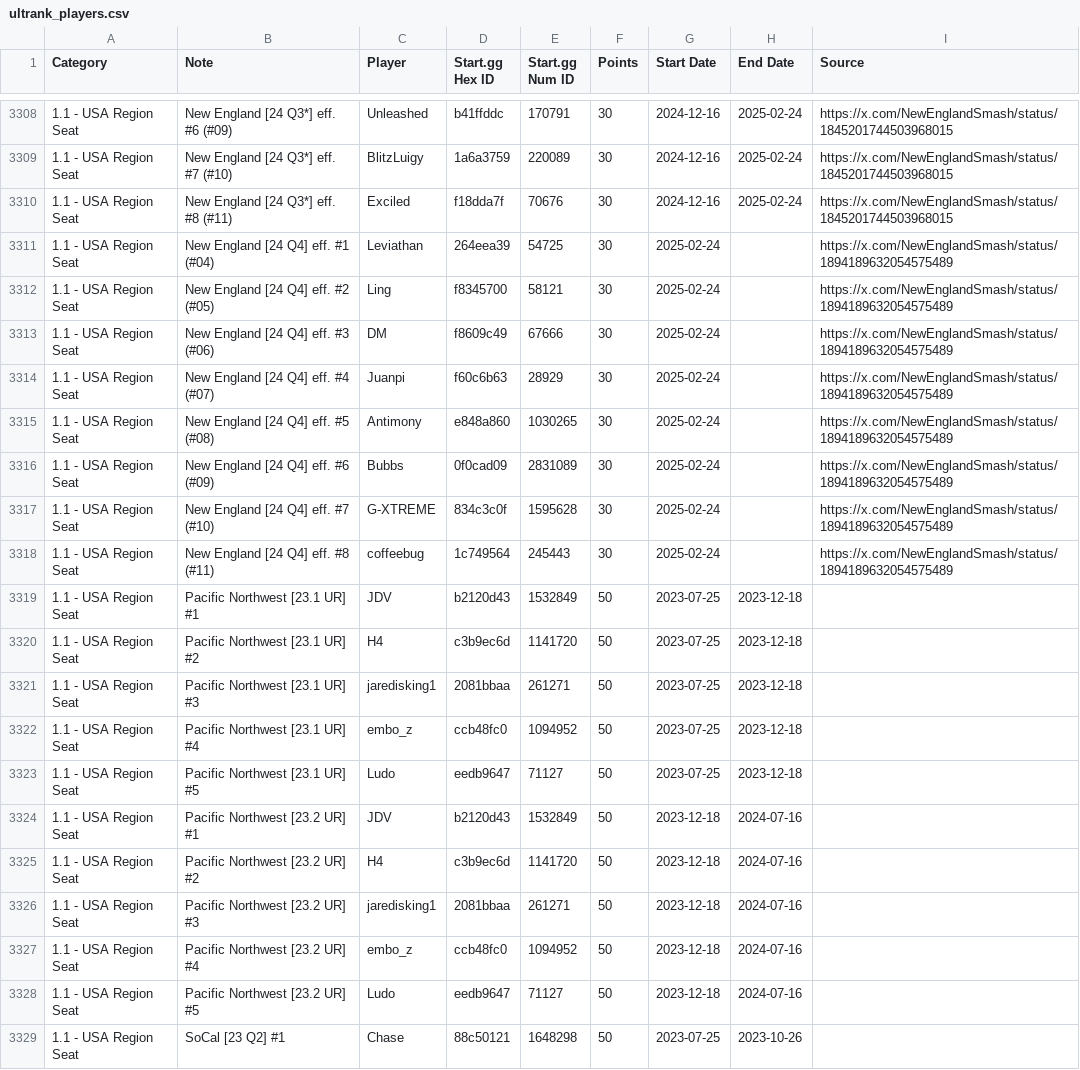
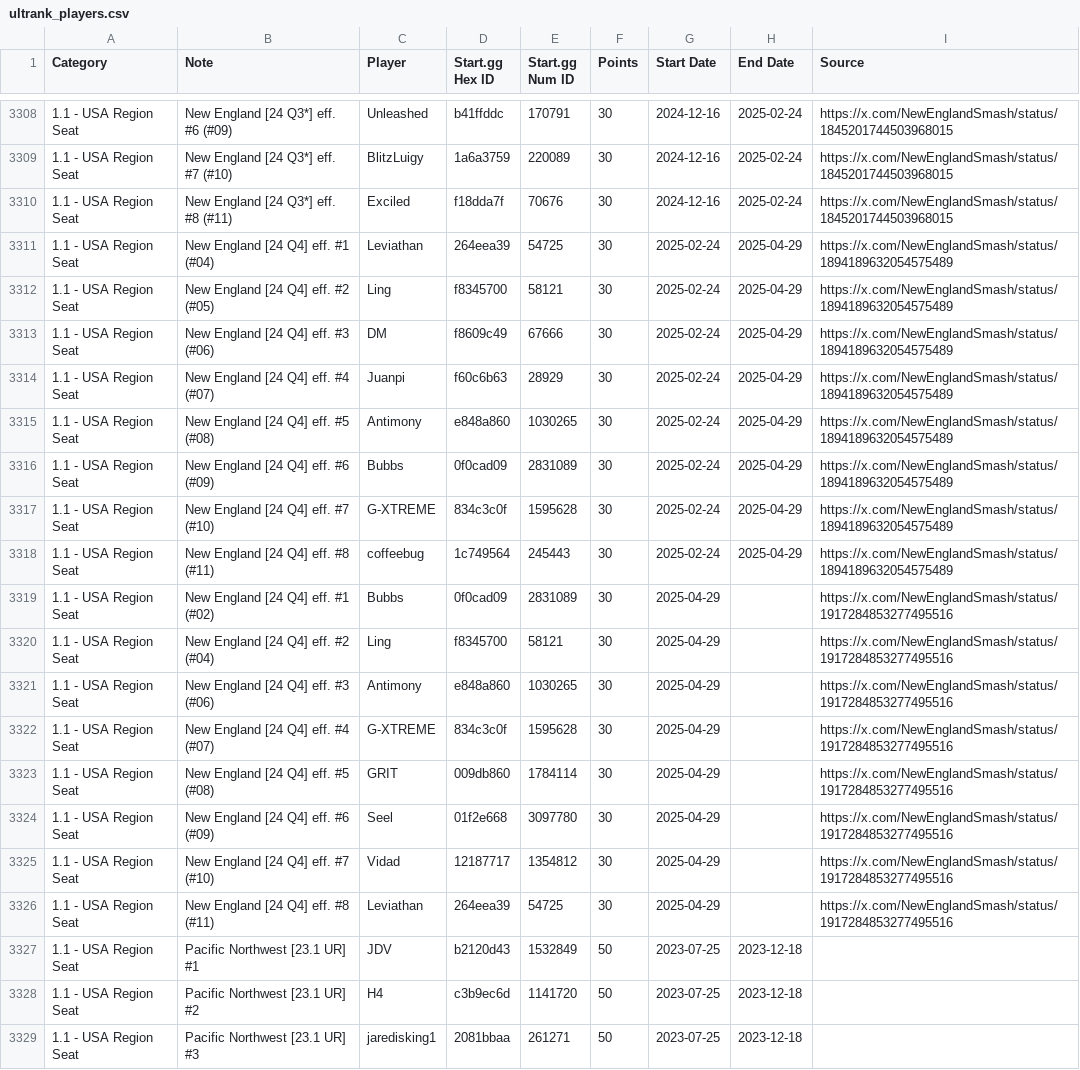
Before and after one commit to kenniky/ultrank-scoring, a CSV file: ultrank_players.csv, drawn as a sheet; only a part is shown, gaps mark what is left out; the shorter side is filled out with more unchanged rows.

```diff
--- a/ultrank_players.csv
+++ b/ultrank_players.csv
@@ -3310,10 +3310,18 @@ Category,Note,Player,Start.gg Hex ID,Start.gg Num ID,Points,Start Date,End Date,
 1.1 - USA Region Seat,New England [24 Q3*] eff. #8 (#11),Exciled,f18dda7f,70676,30,2024-12-16,2025-02-24,https://x.com/NewEnglandSmash/status/1845201744503968015
-1.1 - USA Region Seat,New England [24 Q4] eff. #1 (#04),Leviathan,264eea39,54725,30,2025-02-24,,https://x.com/NewEnglandSmash/status/1894189632054575489
-1.1 - USA Region Seat,New England [24 Q4] eff. #2 (#05),Ling,f8345700,58121,30,2025-02-24,,https://x.com/NewEnglandSmash/status/1894189632054575489
-1.1 - USA Region Seat,New England [24 Q4] eff. #3 (#06),DM,f8609c49,67666,30,2025-02-24,,https://x.com/NewEnglandSmash/status/1894189632054575489
-1.1 - USA Region Seat,New England [24 Q4] eff. #4 (#07),Juanpi,f60c6b63,28929,30,2025-02-24,,https://x.com/NewEnglandSmash/status/1894189632054575489
-1.1 - USA Region Seat,New England [24 Q4] eff. #5 (#08),Antimony,e848a860,1030265,30,2025-02-24,,https://x.com/NewEnglandSmash/status/1894189632054575489
-1.1 - USA Region Seat,New England [24 Q4] eff. #6 (#09),Bubbs,0f0cad09,2831089,30,2025-02-24,,https://x.com/NewEnglandSmash/status/1894189632054575489
-1.1 - USA Region Seat,New England [24 Q4] eff. #7 (#10),G-XTREME,834c3c0f,1595628,30,2025-02-24,,https://x.com/NewEnglandSmash/status/1894189632054575489
-1.1 - USA Region Seat,New England [24 Q4] eff. #8 (#11),coffeebug,1c749564,245443,30,2025-02-24,,https://x.com/NewEnglandSmash/status/1894189632054575489
+1.1 - USA Region Seat,New England [24 Q4] eff. #1 (#04),Leviathan,264eea39,54725,30,2025-02-24,2025-04-29,https://x.com/NewEnglandSmash/status/1894189632054575489
+1.1 - USA Region Seat,New England [24 Q4] eff. #2 (#05),Ling,f8345700,58121,30,2025-02-24,2025-04-29,https://x.com/NewEnglandSmash/status/1894189632054575489
+1.1 - USA Region Seat,New England [24 Q4] eff. #3 (#06),DM,f8609c49,67666,30,2025-02-24,2025-04-29,https://x.com/NewEnglandSmash/status/1894189632054575489
+1.1 - USA Region Seat,New England [24 Q4] eff. #4 (#07),Juanpi,f60c6b63,28929,30,2025-02-24,2025-04-29,https://x.com/NewEnglandSmash/status/1894189632054575489
+1.1 - USA Region Seat,New England [24 Q4] eff. #5 (#08),Antimony,e848a860,1030265,30,2025-02-24,2025-04-29,https://x.com/NewEnglandSmash/status/1894189632054575489
+1.1 - USA Region Seat,New England [24 Q4] eff. #6 (#09),Bubbs,0f0cad09,2831089,30,2025-02-24,2025-04-29,https://x.com/NewEnglandSmash/status/1894189632054575489
+1.1 - USA Region Seat,New England [24 Q4] eff. #7 (#10),G-XTREME,834c3c0f,1595628,30,2025-02-24,2025-04-29,https://x.com/NewEnglandSmash/status/1894189632054575489
+1.1 - USA Region Seat,New England [24 Q4] eff. #8 (#11),coffeebug,1c749564,245443,30,2025-02-24,2025-04-29,https://x.com/NewEnglandSmash/status/1894189632054575489
+1.1 - USA Region Seat,New England [24 Q4] eff. #1 (#02),Bubbs,0f0cad09,2831089,30,2025-04-29,,https://x.com/NewEnglandSmash/status/1917284853277495516
+1.1 - USA Region Seat,New England [24 Q4] eff. #2 (#04),Ling,f8345700,58121,30,2025-04-29,,https://x.com/NewEnglandSmash/status/1917284853277495516
+1.1 - USA Region Seat,New England [24 Q4] eff. #3 (#06),Antimony,e848a860,1030265,30,2025-04-29,,https://x.com/NewEnglandSmash/status/1917284853277495516
+1.1 - USA Region Seat,New England [24 Q4] eff. #4 (#07),G-XTREME,834c3c0f,1595628,30,2025-04-29,,https://x.com/NewEnglandSmash/status/1917284853277495516
+1.1 - USA Region Seat,New England [24 Q4] eff. #5 (#08),GRIT,009db860,1784114,30,2025-04-29,,https://x.com/NewEnglandSmash/status/1917284853277495516
+1.1 - USA Region Seat,New England [24 Q4] eff. #6 (#09),Seel,01f2e668,3097780,30,2025-04-29,,https://x.com/NewEnglandSmash/status/1917284853277495516
+1.1 - USA Region Seat,New England [24 Q4] eff. #7 (#10),Vidad,12187717,1354812,30,2025-04-29,,https://x.com/NewEnglandSmash/status/1917284853277495516
+1.1 - USA Region Seat,New England [24 Q4] eff. #8 (#11),Leviathan,264eea39,54725,30,2025-04-29,,https://x.com/NewEnglandSmash/status/1917284853277495516
 1.1 - USA Region Seat,Pacific Northwest [23.1 UR] #1,JDV,b2120d43,1532849,50,2023-07-25,2023-12-18,
```
Also changed, not shown: ultrank_tags.csv.
